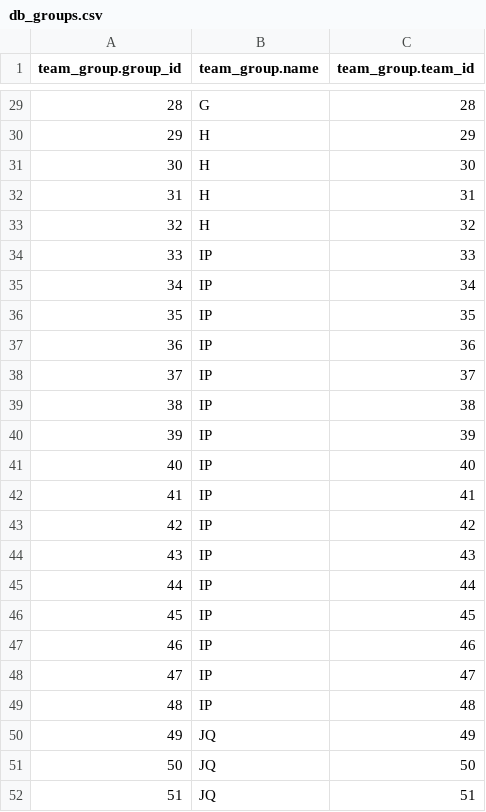
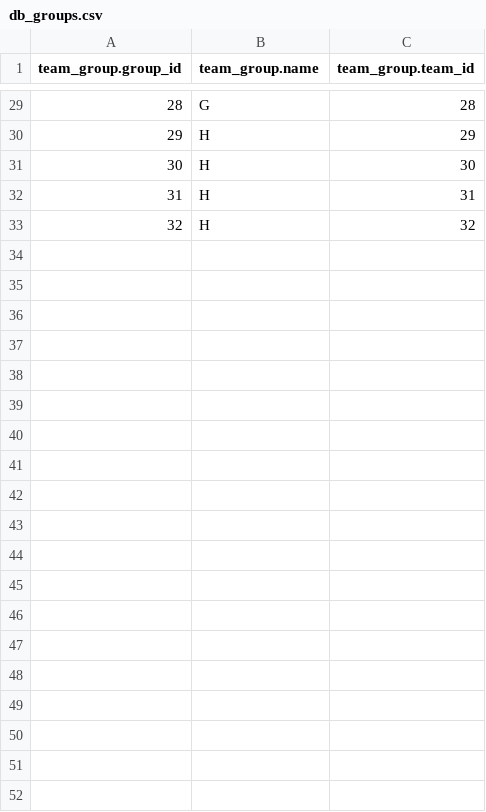
Before and after one commit to ukri82/felucci, a CSV file: additional/db_groups.csv, drawn as a sheet; only a part is shown, gaps mark what is left out; the diff covers the shown part only.

```diff
--- a/additional/db_groups.csv
+++ b/additional/db_groups.csv
@@ -33,20 +33 @@ team_group.group_id,team_group.name,team_group.team_id
 32,H,32
-33,IP,33
-34,IP,34
-35,IP,35
-36,IP,36
-37,IP,37
-38,IP,38
-39,IP,39
-40,IP,40
-41,IP,41
-42,IP,42
-43,IP,43
-44,IP,44
-45,IP,45
-46,IP,46
-47,IP,47
-48,IP,48
-49,JQ,49
-50,JQ,50
-51,JQ,51
```
Also changed, not shown: 13 removed rows elsewhere in this file, additional/db_teams.csv, 1 other file.
